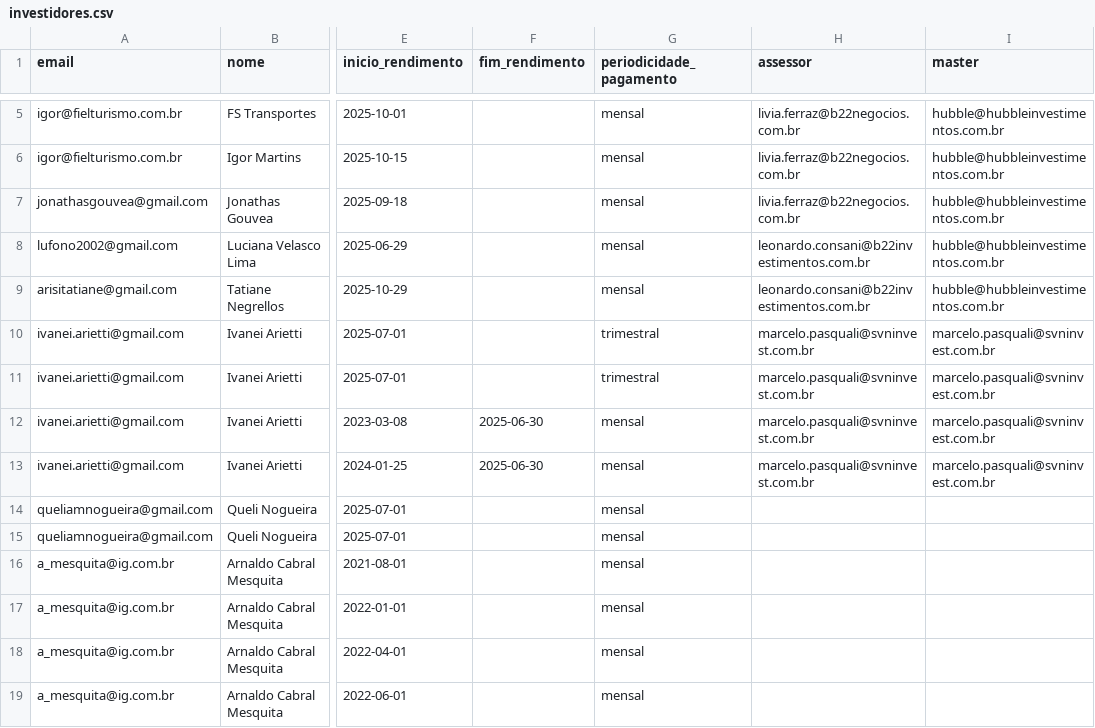
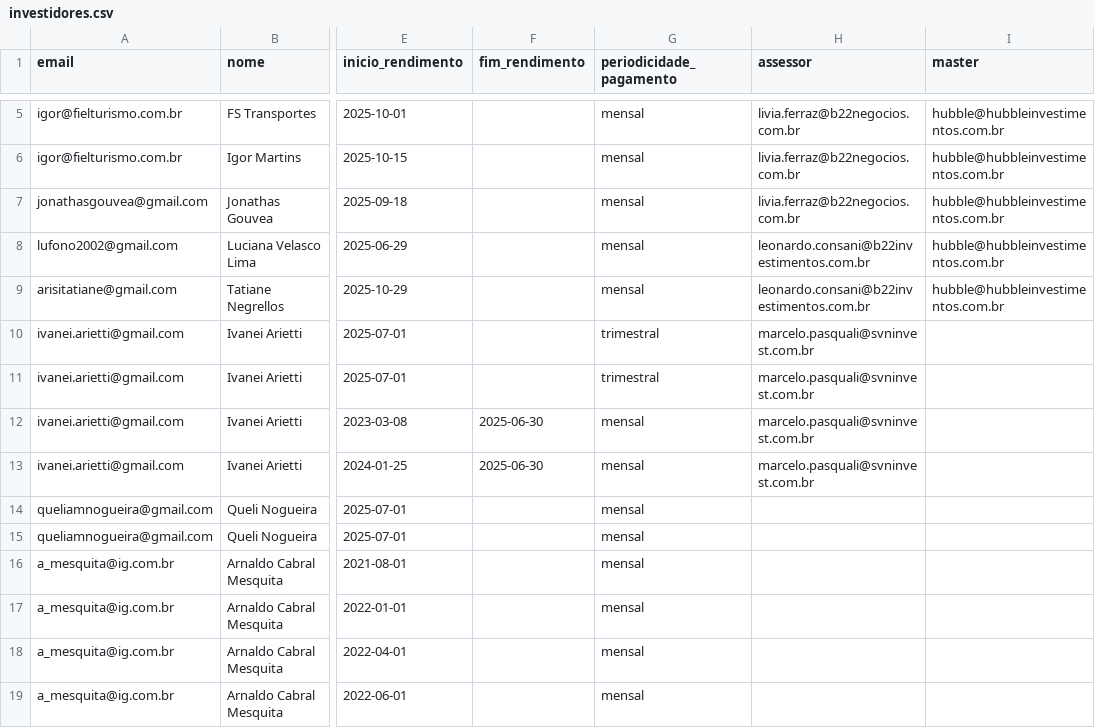
Before and after one commit to gcorrea01/portal-investidor, a CSV file: data/investidores.csv, drawn as a sheet; only a part is shown, gaps mark what is left out; the diff names each change by its address in the sheet, - before the commit and + after, or states it on an @@ line.

Commit message:
ajuste na planilha de investidores

```diff
--- a/data/investidores.csv
+++ b/data/investidores.csv
-I10:I13 (master): marcelo.pasquali@svninvest.com.br
+I10:I13 (master): (empty)
```
